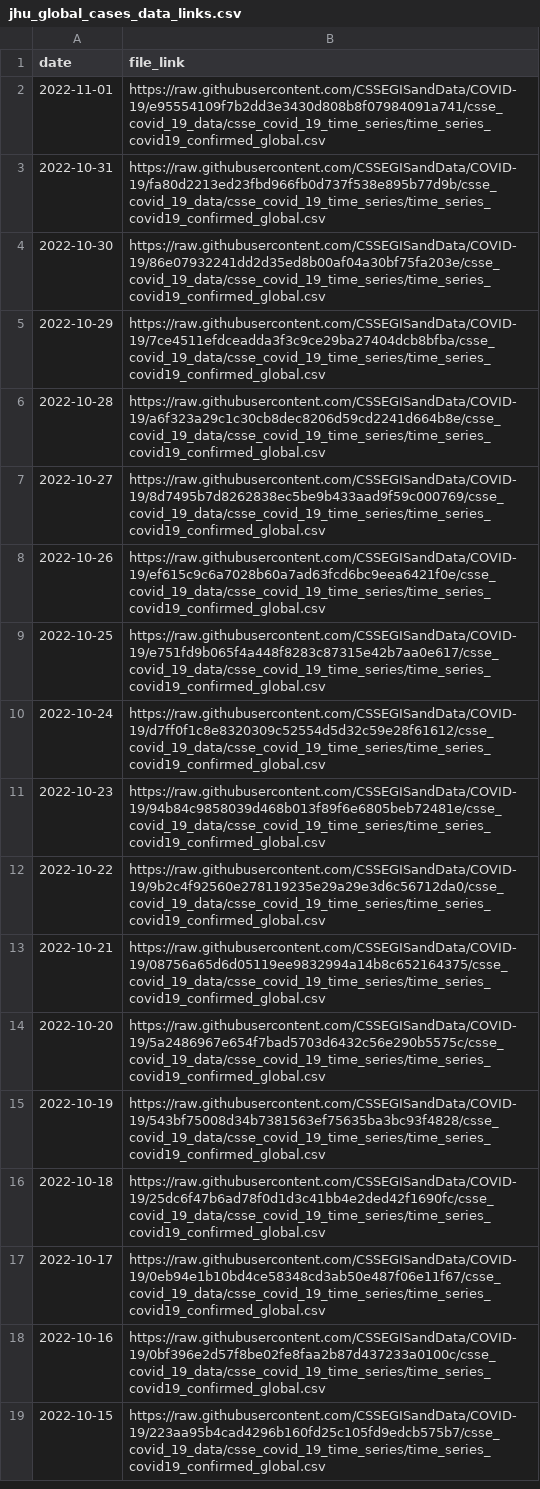
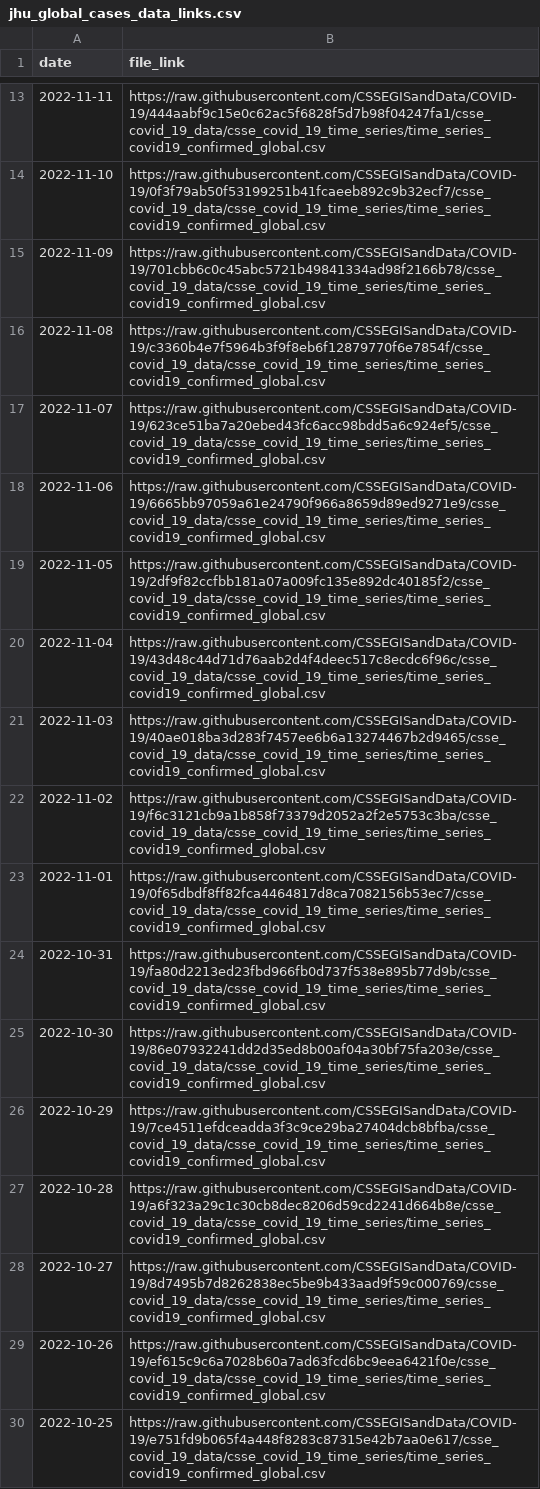
Before and after one commit to reichlab/covidData, a CSV file: data/jhu_global_cases_data_links.csv, drawn as a sheet; only a part is shown, gaps mark what is left out; the shorter side is filled out with more unchanged rows; the diff covers the shown part only.

```diff
--- a/data/jhu_global_cases_data_links.csv
+++ b/data/jhu_global_cases_data_links.csv
@@ -2,2 +13,12 @@
-2022-11-01,"https://raw.githubusercontent.com/CSSEGISandData/COVID-19/e95554109f7b2dd3e3430d808b8f07984091a741/csse_covid_19_data/csse_covid_19_time_series/time_series_covid19_confirmed_global.csv"
+2022-11-11,"https://raw.githubusercontent.com/CSSEGISandData/COVID-19/444aabf9c15e0c62ac5f6828f5d7b98f04247fa1/csse_covid_19_data/csse_covid_19_time_series/time_series_covid19_confirmed_global.csv"
+2022-11-10,"https://raw.githubusercontent.com/CSSEGISandData/COVID-19/0f3f79ab50f53199251b41fcaeeb892c9b32ecf7/csse_covid_19_data/csse_covid_19_time_series/time_series_covid19_confirmed_global.csv"
+2022-11-09,"https://raw.githubusercontent.com/CSSEGISandData/COVID-19/701cbb6c0c45abc5721b49841334ad98f2166b78/csse_covid_19_data/csse_covid_19_time_series/time_series_covid19_confirmed_global.csv"
+2022-11-08,"https://raw.githubusercontent.com/CSSEGISandData/COVID-19/c3360b4e7f5964b3f9f8eb6f12879770f6e7854f/csse_covid_19_data/csse_covid_19_time_series/time_series_covid19_confirmed_global.csv"
+2022-11-07,"https://raw.githubusercontent.com/CSSEGISandData/COVID-19/623ce51ba7a20ebed43fc6acc98bdd5a6c924ef5/csse_covid_19_data/csse_covid_19_time_series/time_series_covid19_confirmed_global.csv"
+2022-11-06,"https://raw.githubusercontent.com/CSSEGISandData/COVID-19/6665bb97059a61e24790f966a8659d89ed9271e9/csse_covid_19_data/csse_covid_19_time_series/time_series_covid19_confirmed_global.csv"
+2022-11-05,"https://raw.githubusercontent.com/CSSEGISandData/COVID-19/2df9f82ccfbb181a07a009fc135e892dc40185f2/csse_covid_19_data/csse_covid_19_time_series/time_series_covid19_confirmed_global.csv"
+2022-11-04,"https://raw.githubusercontent.com/CSSEGISandData/COVID-19/43d48c44d71d76aab2d4f4deec517c8ecdc6f96c/csse_covid_19_data/csse_covid_19_time_series/time_series_covid19_confirmed_global.csv"
+2022-11-03,"https://raw.githubusercontent.com/CSSEGISandData/COVID-19/40ae018ba3d283f7457ee6b6a13274467b2d9465/csse_covid_19_data/csse_covid_19_time_series/time_series_covid19_confirmed_global.csv"
+2022-11-02,"https://raw.githubusercontent.com/CSSEGISandData/COVID-19/f6c3121cb9a1b858f73379d2052a2f2e5753c3ba/csse_covid_19_data/csse_covid_19_time_series/time_series_covid19_confirmed_global.csv"
+2022-11-01,"https://raw.githubusercontent.com/CSSEGISandData/COVID-19/0f65dbdf8ff82fca4464817d8ca7082156b53ec7/csse_covid_19_data/csse_covid_19_time_series/time_series_covid19_confirmed_global.csv"
 2022-10-31,"https://raw.githubusercontent.com/CSSEGISandData/COVID-19/fa80d2213ed23fbd966fb0d737f538e895b77d9b/csse_covid_19_data/csse_covid_19_time_series/time_series_covid19_confirmed_global.csv"
```
Also changed, not shown: 11 added rows elsewhere in this file, data/jhu_global_deaths_data_links.csv, data/jhu_us_cases_data_links.csv, 1 other file.
